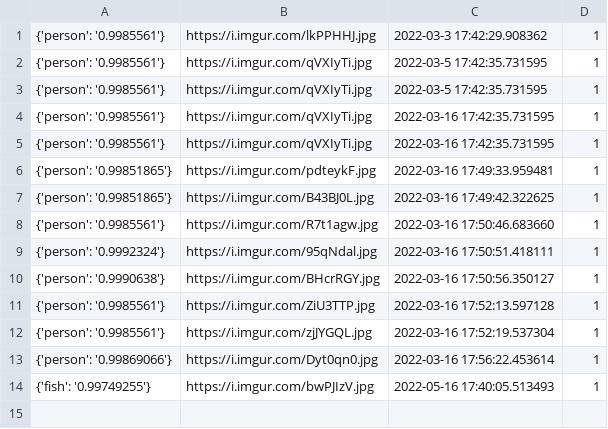
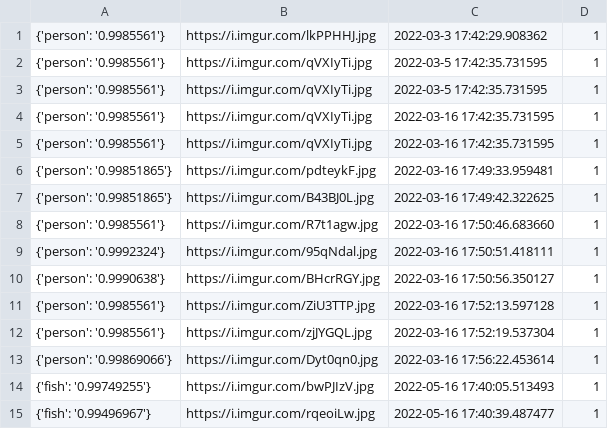
Before and after one commit to cogrpar/FishNetStreamCapture, a CSV file: convertcsv.csv, drawn as a sheet.

```diff
--- a/convertcsv.csv
+++ b/convertcsv.csv
@@ -14 +14,2 @@
 {'fish': '0.99749255'},https://i.imgur.com/bwPJIzV.jpg,2022-05-16 17:40:05.513493,1
+{'fish': '0.99496967'},https://i.imgur.com/rqeoiLw.jpg,2022-05-16 17:40:39.487477,1
```
Also changed, not shown: 2 other files.
